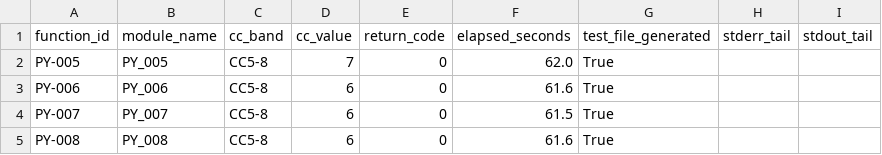
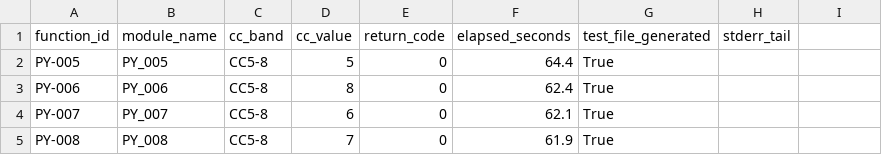
Before and after one commit to hungnguyen-gith/RT-SWT-004-nhom5, a CSV file: data/results/pynguin_batch_log.csv, drawn as a sheet; only a part is shown; the diff covers the shown part only.

```diff
--- a/data/results/pynguin_batch_log.csv
+++ b/data/results/pynguin_batch_log.csv
@@ -1,5 +1,5 @@
-function_id,module_name,cc_band,cc_value,return_code,elapsed_seconds,test_file_generated,stderr_tail,stdout_tail
-PY-005,PY_005,CC5-8,7,0,62.0,True,,
-PY-006,PY_006,CC5-8,6,0,61.6,True,,
-PY-007,PY_007,CC5-8,6,0,61.5,True,,
-PY-008,PY_008,CC5-8,6,0,61.6,True,,
+function_id,module_name,cc_band,cc_value,return_code,elapsed_seconds,test_file_generated,stderr_tail
+PY-005,PY_005,CC5-8,5,0,64.4,True,
+PY-006,PY_006,CC5-8,8,0,62.4,True,
+PY-007,PY_007,CC5-8,6,0,62.1,True,
+PY-008,PY_008,CC5-8,7,0,61.9,True,
```
Also changed, not shown: 59 edited cells elsewhere in this file, 17 other files.
